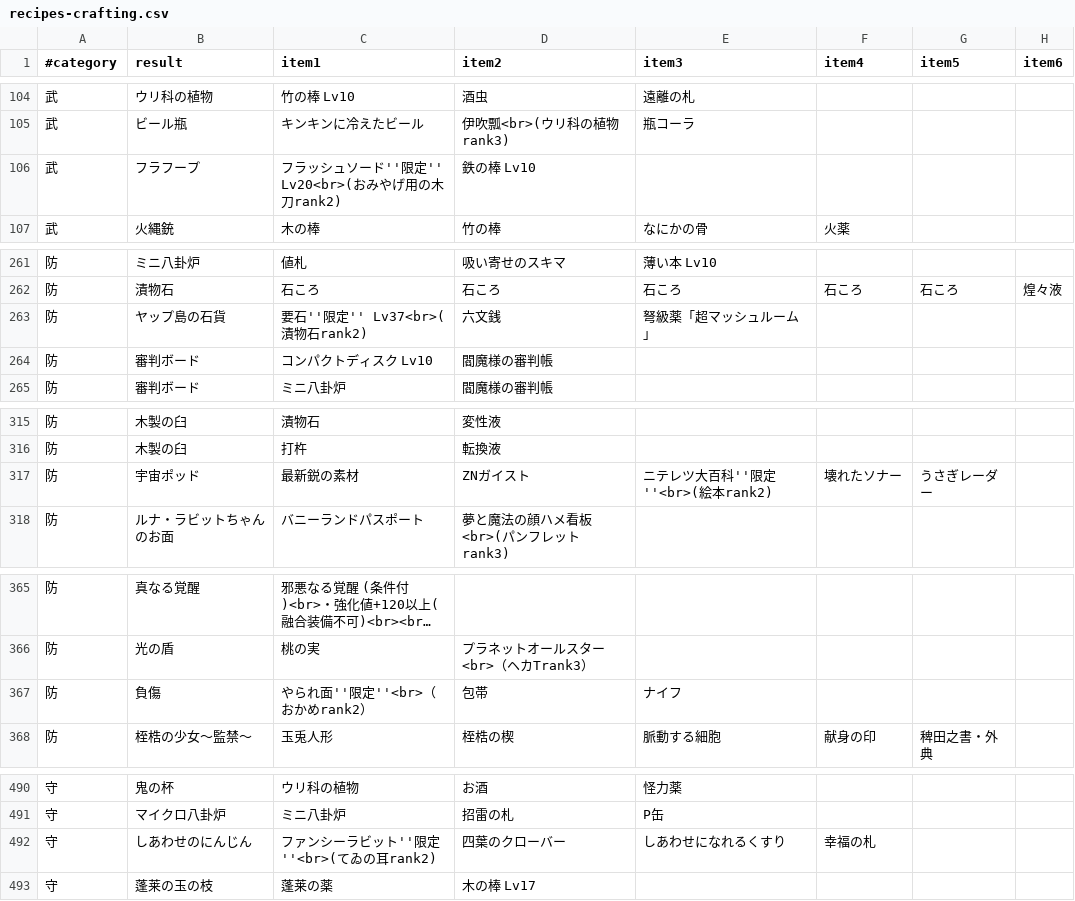
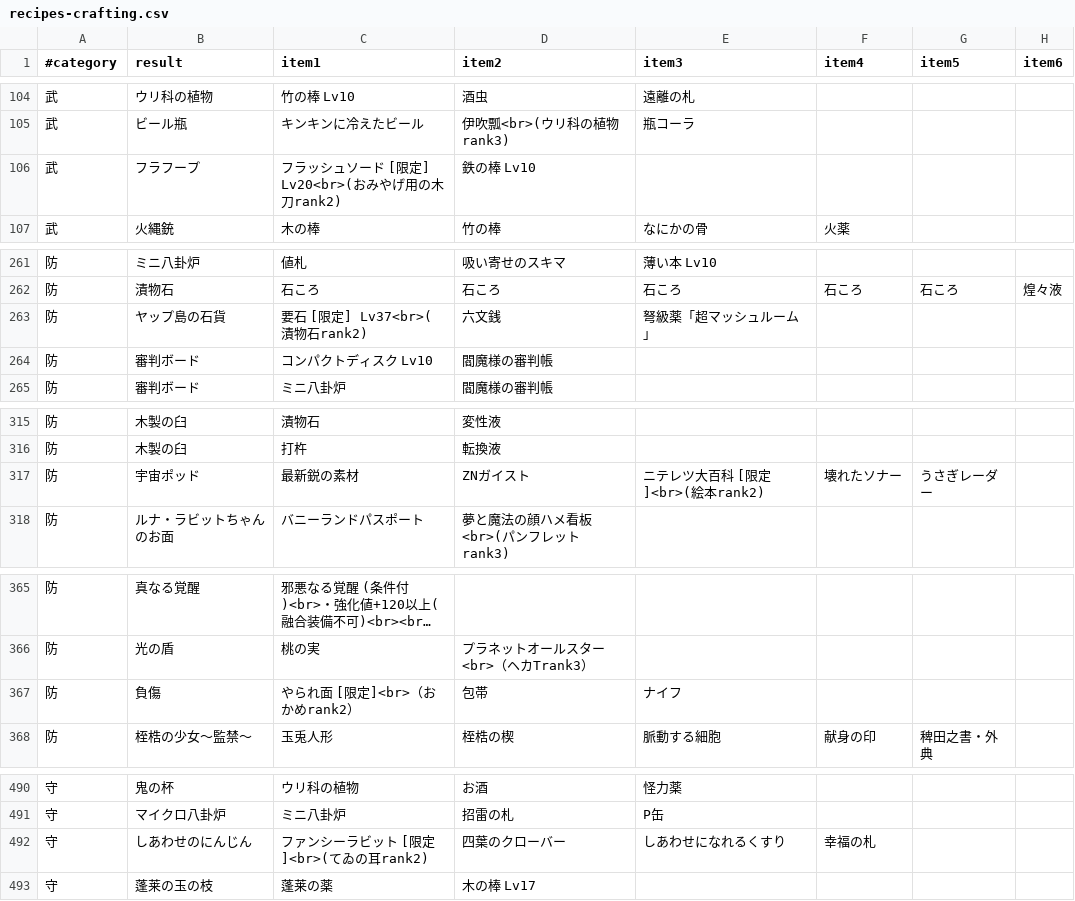
Before and after one commit to mhatayama/fushigen-todr-recipe, a CSV file: database/recipes-crafting.csv, drawn as a sheet; only a part is shown, gaps mark what is left out; long unchanged cells end in …; the diff covers the shown part only.

```diff
--- a/database/recipes-crafting.csv
+++ b/database/recipes-crafting.csv
@@ -105,3 +105,3 @@
 武,ビール瓶,キンキンに冷えたビール,伊吹瓢<br>(ウリ科の植物rank3),瓶コーラ,,,
-武,フラフープ,フラッシュソード''限定'' Lv20<br>(おみやげ用の木刀rank2),鉄の棒 Lv10,,,,
+武,フラフープ,フラッシュソード [限定] Lv20<br>(おみやげ用の木刀rank2),鉄の棒 Lv10,,,,
 武,火縄銃,木の棒,竹の棒,なにかの骨,火薬,,
@@ -262,3 +262,3 @@
 防,漬物石,石ころ,石ころ,石ころ,石ころ,石ころ,煌々液
-防,ヤップ島の石貨,要石''限定'' Lv37<br>(漬物石rank2),六文銭,弩級薬「超マッシュルーム」,,,
+防,ヤップ島の石貨,要石 [限定] Lv37<br>(漬物石rank2),六文銭,弩級薬「超マッシュルーム」,,,
 防,審判ボード,コンパクトディスク Lv10,閻魔様の審判帳,,,,
@@ -316,3 +316,3 @@
 防,木製の臼,打杵,転換液,,,,
-防,宇宙ポッド,最新鋭の素材,ZNガイスト,ニテレツ大百科''限定''<br>(絵本rank2),壊れたソナー,うさぎレーダー,
+防,宇宙ポッド,最新鋭の素材,ZNガイスト,ニテレツ大百科 [限定]<br>(絵本rank2),壊れたソナー,うさぎレーダー,
 防,ルナ・ラビットちゃんのお面,バニーランドパスポート,夢と魔法の顔ハメ看板<br>(パンフレットrank3),,,,
@@ -366,3 +366,3 @@
 防,光の盾,桃の実,プラネットオールスター<br>（ヘカTrank3）,,,,
-防,負傷,やられ面''限定''<br>（おかめrank2）,包帯,ナイフ,,,
+防,負傷,やられ面 [限定]<br>（おかめrank2）,包帯,ナイフ,,,
 防,桎梏の少女～監禁～,玉兎人形,桎梏の楔,脈動する細胞,献身の印,稗田之書・外典,
@@ -491,3 +491,3 @@
 守,マイクロ八卦炉,ミニ八卦炉,招雷の札,P缶,,,
-守,しあわせのにんじん,ファンシーラビット''限定''<br>(てゐの耳rank2),四葉のクローバー,しあわせになれるくすり,幸福の札,,
+守,しあわせのにんじん,ファンシーラビット [限定]<br>(てゐの耳rank2),四葉のクローバー,しあわせになれるくすり,幸福の札,,
 守,蓬莱の玉の枝,蓬莱の薬,木の棒 Lv17,,,,
```
Also changed, not shown: 9 edited cells elsewhere in this file.
